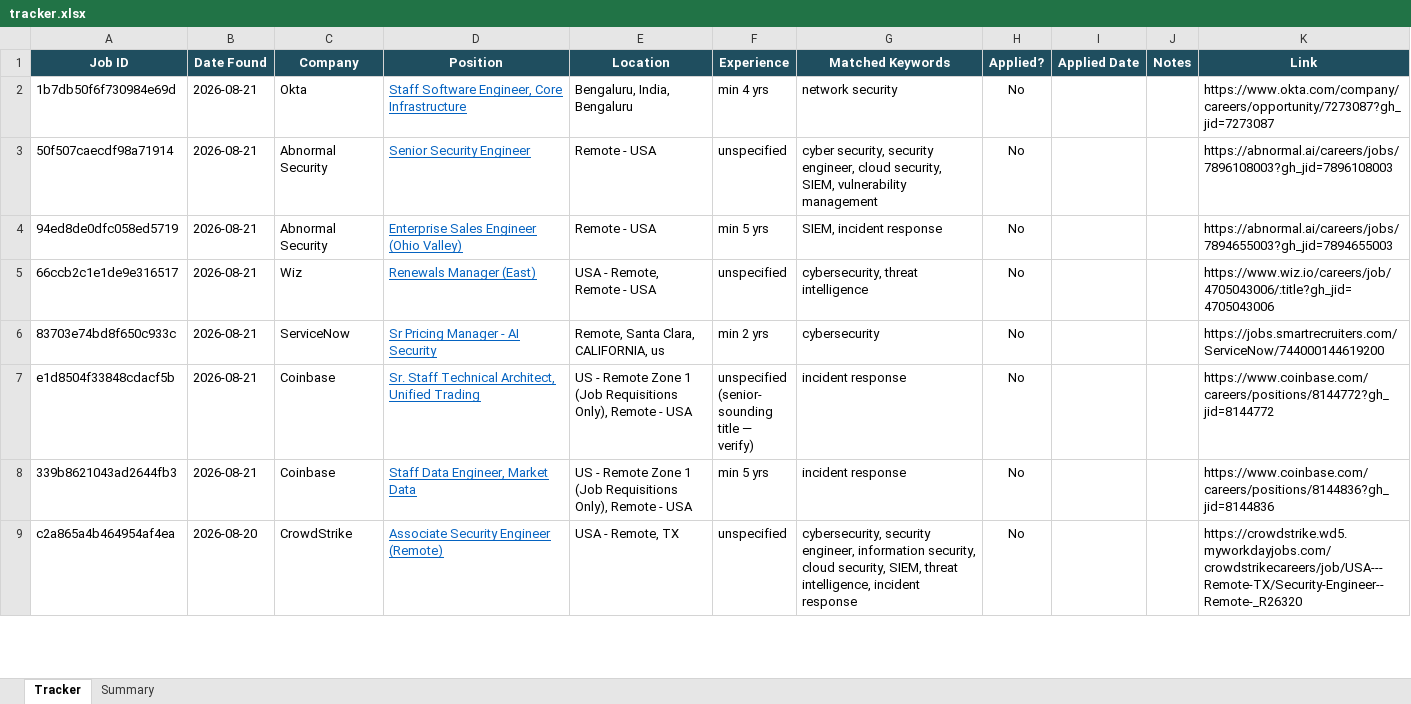
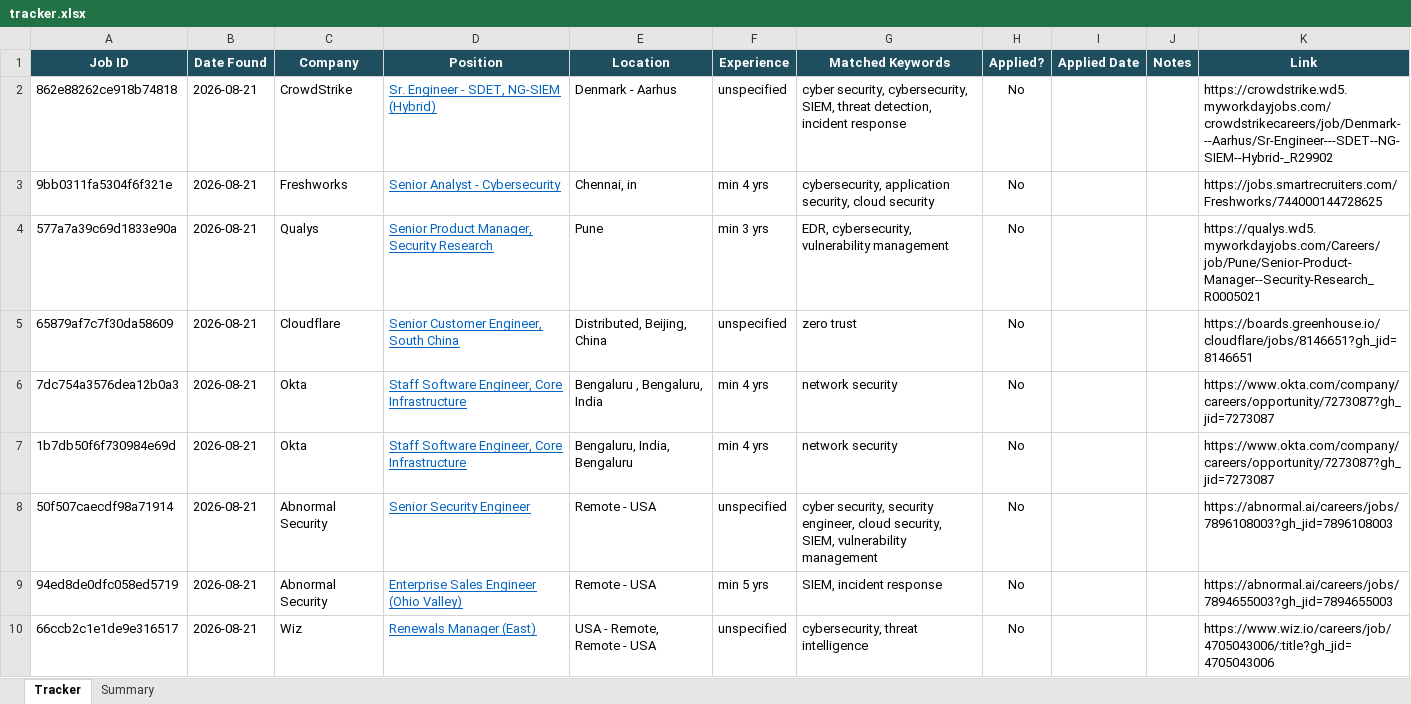
Before and after one commit to rajattiwari-stack/job-sentinel, an Excel workbook: tracker.xlsx, sheet Tracker, drawn as a sheet; only a part is shown; the shorter side is filled out with more unchanged rows; values as stored, in another font and other column widths than the file's, no borders; conditional formats not drawn; the diff names each change by its address in the sheet, - before the commit and + after, or states it on an @@ line.

```diff
--- a/tracker.xlsx (sheet Tracker)
+++ b/tracker.xlsx (sheet Tracker)
+row 2: 862e88262ce918b74818 | 2026-08-21 | CrowdStrike | Sr. Engineer - SDET, NG-SIEM (Hybrid) | Denmark - Aarhus | unspecified | cyber security, cybersecurity, SIEM, threat detection, incident response | No |  |  | https://crowdstrike.wd5.myworkdayjobs.com/crowdstrikecareers/job/Denmark---Aarhus/Sr-Engineer---SDET--NG-SIEM--Hybrid-_R29902
+row 3: 9bb0311fa5304f6f321e | 2026-08-21 | Freshworks | Senior Analyst - Cybersecurity | Chennai, in | min 4 yrs | cybersecurity, application security, cloud security | No |  |  | https://jobs.smartrecruiters.com/Freshworks/744000144728625
+row 4: 577a7a39c69d1833e90a | 2026-08-21 | Qualys | Senior Product Manager, Security Research | Pune | min 3 yrs | EDR, cybersecurity, vulnerability management | No |  |  | https://qualys.wd5.myworkdayjobs.com/Careers/job/Pune/Senior-Product-Manager--Security-Research_R0005021
+row 5: 65879af7c7f30da58609 | 2026-08-21 | Cloudflare | Senior Customer Engineer, South China | Distributed, Beijing, China | unspecified | zero trust | No |  |  | https://boards.greenhouse.io/cloudflare/jobs/8146651?gh_jid=8146651
+row 6: 7dc754a3576dea12b0a3 | 2026-08-21 | Okta | Staff Software Engineer, Core Infrastructure | Bengaluru , Bengaluru, India | min 4 yrs | network security | No |  |  | https://www.okta.com/company/careers/opportunity/7273087?gh_jid=7273087
```
Also changed, not shown: 1 other file.
